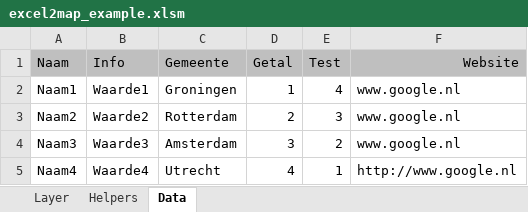
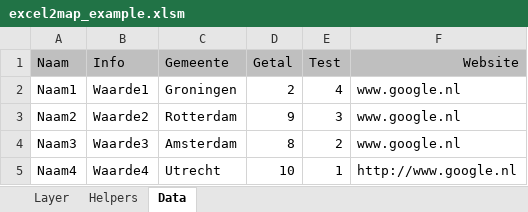
Before and after one commit to TNOCS/csWeb, an Excel workbook: Excel2Map/excel2map_example.xlsm, sheet Data, drawn as a sheet; values as stored, in another font and other column widths than the file's, no borders; conditional formats not drawn; the diff names each change by its address in the sheet, - before the commit and + after, or states it on an @@ line.

```diff
--- a/Excel2Map/excel2map_example.xlsm (sheet Data)
+++ b/Excel2Map/excel2map_example.xlsm (sheet Data)
-D2 (Getal): 1
+D2 (Getal): 2
-D3 (Getal): 2
+D3 (Getal): 9
-D4 (Getal): 3
+D4 (Getal): 8
-D5 (Getal): 4
+D5 (Getal): 10
```
Also changed, not shown: sheet Helpers, sheet Layer, Excel2Map/excel2map_leeg.xlsm, 3 other files.
